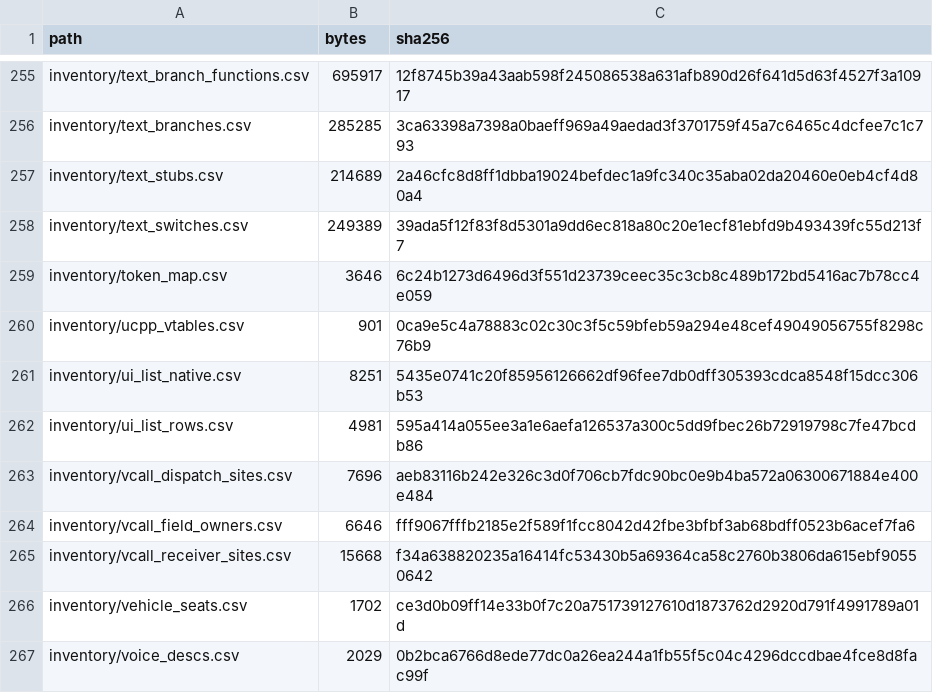
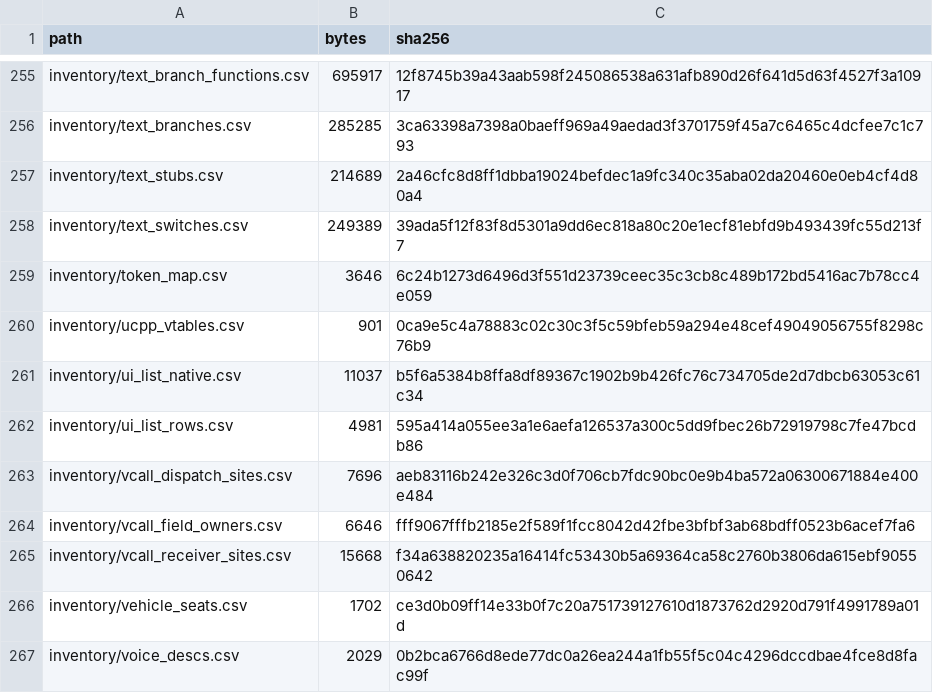
Before and after one commit to jkoehler11/stargate-alliance-decomp, a CSV file: inventory/artifact_hashes.csv, drawn as a sheet; only a part is shown, gaps mark what is left out.

```diff
--- a/inventory/artifact_hashes.csv
+++ b/inventory/artifact_hashes.csv
@@ -260,3 +260,3 @@ inventory/token_map.csv,3646,6c24b1273d6496d3f551d23739ceec35c3cb8c489b172bd5416
 inventory/ucpp_vtables.csv,901,0ca9e5c4a78883c02c30c3f5c59bfeb59a294e48cef49049056755f8298c76b9
-inventory/ui_list_native.csv,8251,5435e0741c20f85956126662df96fee7db0dff305393cdca8548f15dcc306b53
+inventory/ui_list_native.csv,11037,b5f6a5384b8ffa8df89367c1902b9b426fc76c734705de2d7dbcb63053c61c34
 inventory/ui_list_rows.csv,4981,595a414a055ee3a1e6aefa126537a300c5dd9fbec26b72919798c7fe47bcdb86
```
Also changed, not shown: inventory/ui_list_native.csv, 3 other files.
